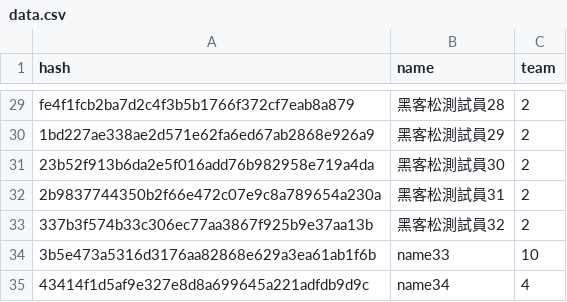
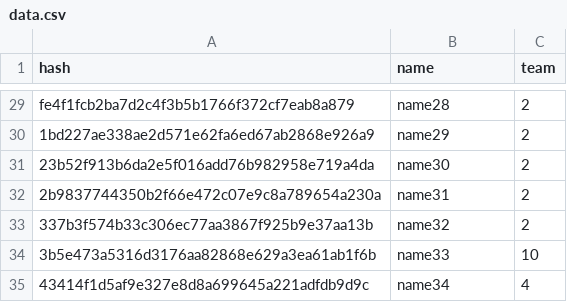
Before and after one commit to sciyen/ES_Camp_22nd, a CSV file: FileSearchSystem/Redirect/cookie/csv/data.csv, drawn as a sheet; only a part is shown, gaps mark what is left out; the diff covers the shown part only; the diff names each change by its address in the sheet, - before the commit and + after, or states it on an @@ line.

```diff
--- a/FileSearchSystem/Redirect/cookie/csv/data.csv
+++ b/FileSearchSystem/Redirect/cookie/csv/data.csv
-B29 (name): 黑客松測試員28
+B29 (name): name28
-B30 (name): 黑客松測試員29
+B30 (name): name29
-B31 (name): 黑客松測試員30
+B31 (name): name30
-B32 (name): 黑客松測試員31
+B32 (name): name31
-B33 (name): 黑客松測試員32
+B33 (name): name32
```
Also changed, not shown: 27 edited cells elsewhere in this file, 10 other files.
